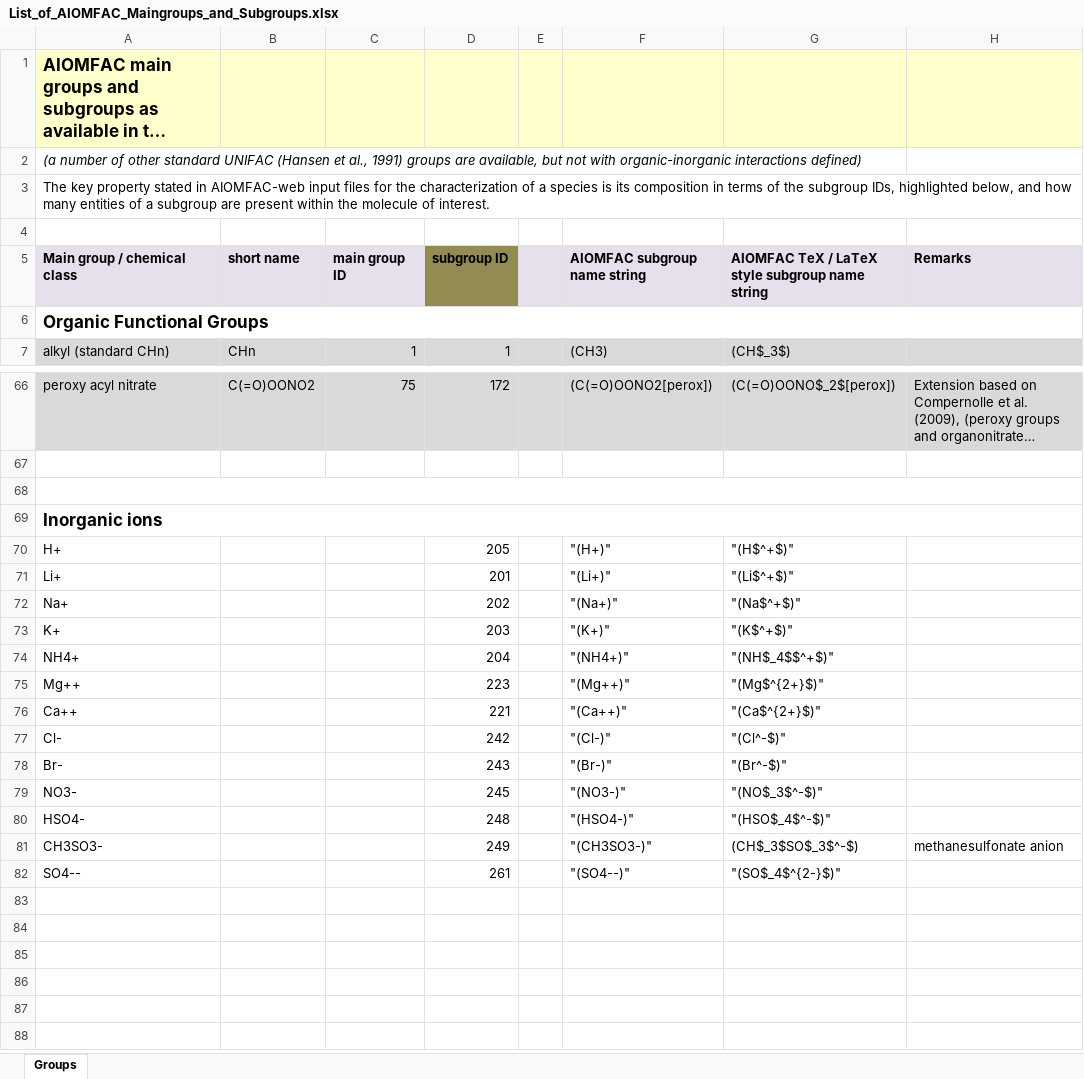
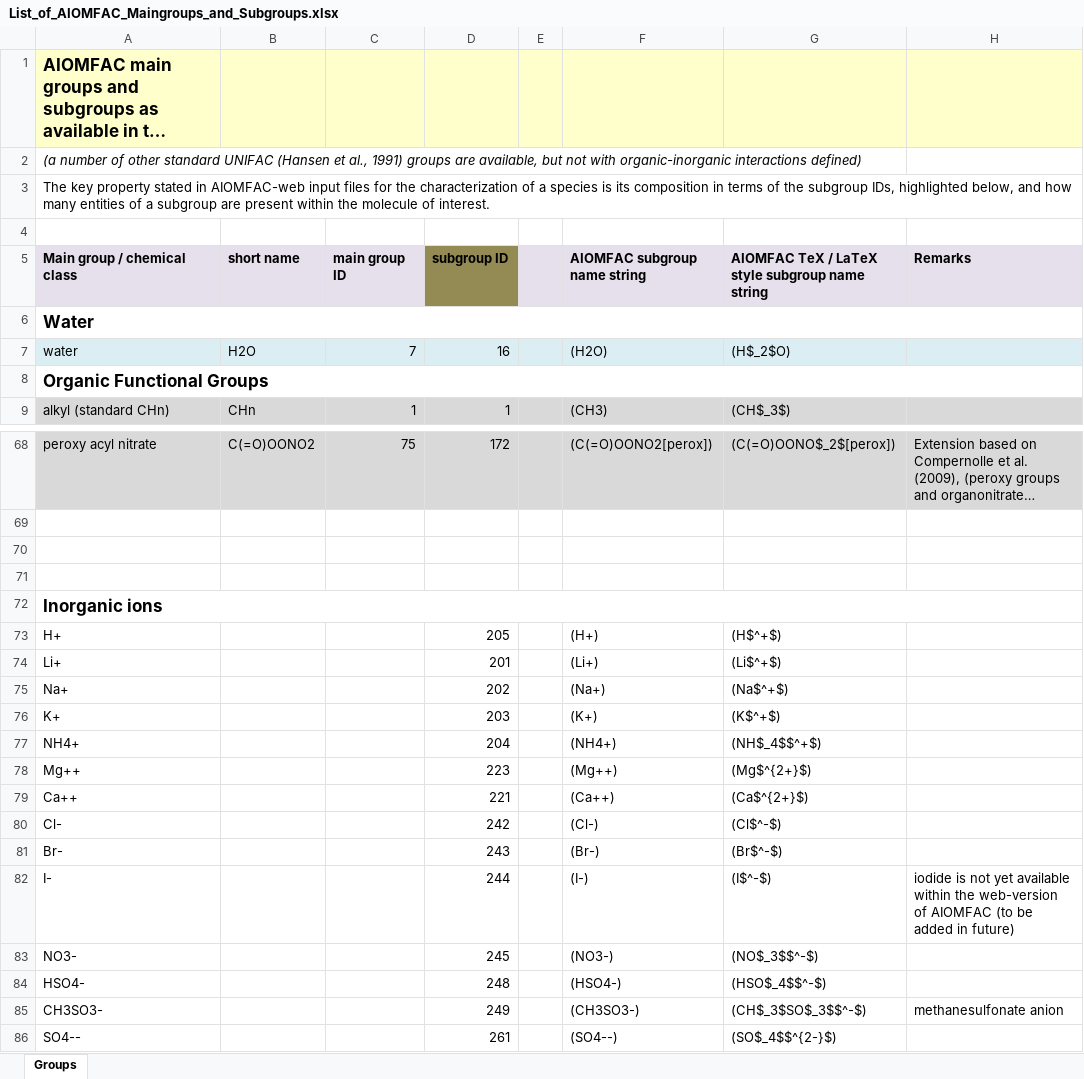
Before and after one commit to andizuend/AIOMFAC, an Excel workbook: AIOMFAC_Documents/List_of_AIOMFAC_Maingroups_and_Subgroups.xlsx, sheet Groups, drawn as a sheet; only a part is shown, gaps mark what is left out; long unchanged cells end in …; values as stored, in another font and other column widths than the file's, no borders; removed rows and columns are numbered as before the commit, all else as after; the diff names each change by its address in the sheet, - before the commit and + after, or states it on an @@ line.

Commit message:
added subgroups, incl. water

```diff
--- a/AIOMFAC_Documents/List_of_AIOMFAC_Maingroups_and_Subgroups.xlsx (sheet Groups)
+++ b/AIOMFAC_Documents/List_of_AIOMFAC_Maingroups_and_Subgroups.xlsx (sheet Groups)
+row 6: Water
+row 7: water | H2O | 7 | 16 |  | (H2O) | (H$_2$O)
-A68:H68 merged
+row 71: (empty)
-F73 (AIOMFAC subgroup name string): "(H+)"
+F73 (AIOMFAC subgroup name string): (H+)
-G73: "(H$^+$)"
+G73: (H$^+$)
-F74 (AIOMFAC subgroup name string): "(Li+)"
+F74 (AIOMFAC subgroup name string): (Li+)
-G74: "(Li$^+$)"
+G74: (Li$^+$)
-F75 (AIOMFAC subgroup name string): "(Na+)"
+F75 (AIOMFAC subgroup name string): (Na+)
-G75: "(Na$^+$)"
+G75: (Na$^+$)
-F76 (AIOMFAC subgroup name string): "(K+)"
+F76 (AIOMFAC subgroup name string): (K+)
-G76: "(K$^+$)"
+G76: (K$^+$)
-F77 (AIOMFAC subgroup name string): "(NH4+)"
+F77 (AIOMFAC subgroup name string): (NH4+)
-G77: "(NH$_4$$^+$)"
+G77: (NH$_4$$^+$)
-F78 (AIOMFAC subgroup name string): "(Mg++)"
+F78 (AIOMFAC subgroup name string): (Mg++)
-G78: "(Mg$^{2+}$)"
+G78: (Mg$^{2+}$)
-F79 (AIOMFAC subgroup name string): "(Ca++)"
+F79 (AIOMFAC subgroup name string): (Ca++)
-G79: "(Ca$^{2+}$)"
+G79: (Ca$^{2+}$)
-F80 (AIOMFAC subgroup name string): "(Cl-)"
+F80 (AIOMFAC subgroup name string): (Cl-)
-G80: "(Cl^-$)"
+G80: (Cl$^-$)
-F81 (AIOMFAC subgroup name string): "(Br-)"
+F81 (AIOMFAC subgroup name string): (Br-)
-G81: "(Br^-$)"
+G81: (Br$^-$)
+row 82: I- |  |  | 244 |  | (I-) | (I$^-$) | iodide is not yet available within the web-version of AIOMFAC (to be added in future)
-F83 (AIOMFAC subgroup name string): "(NO3-)"
+F83 (AIOMFAC subgroup name string): (NO3-)
-G83: "(NO$_3$^-$)"
+G83: (NO$_3$$^-$)
-F84 (AIOMFAC subgroup name string): "(HSO4-)"
+F84 (AIOMFAC subgroup name string): (HSO4-)
-G84: "(HSO$_4$^-$)"
+G84: (HSO$_4$$^-$)
-F85 (AIOMFAC subgroup name string): "(CH3SO3-)"
+F85 (AIOMFAC subgroup name string): (CH3SO3-)
-G85: (CH$_3$SO$_3$^-$)
+G85: (CH$_3$SO$_3$$^-$)
-F86 (AIOMFAC subgroup name string): "(SO4--)"
+F86 (AIOMFAC subgroup name string): (SO4--)
-G86: "(SO$_4$^{2-}$)"
+G86: (SO$_4$$^{2-}$)
```
